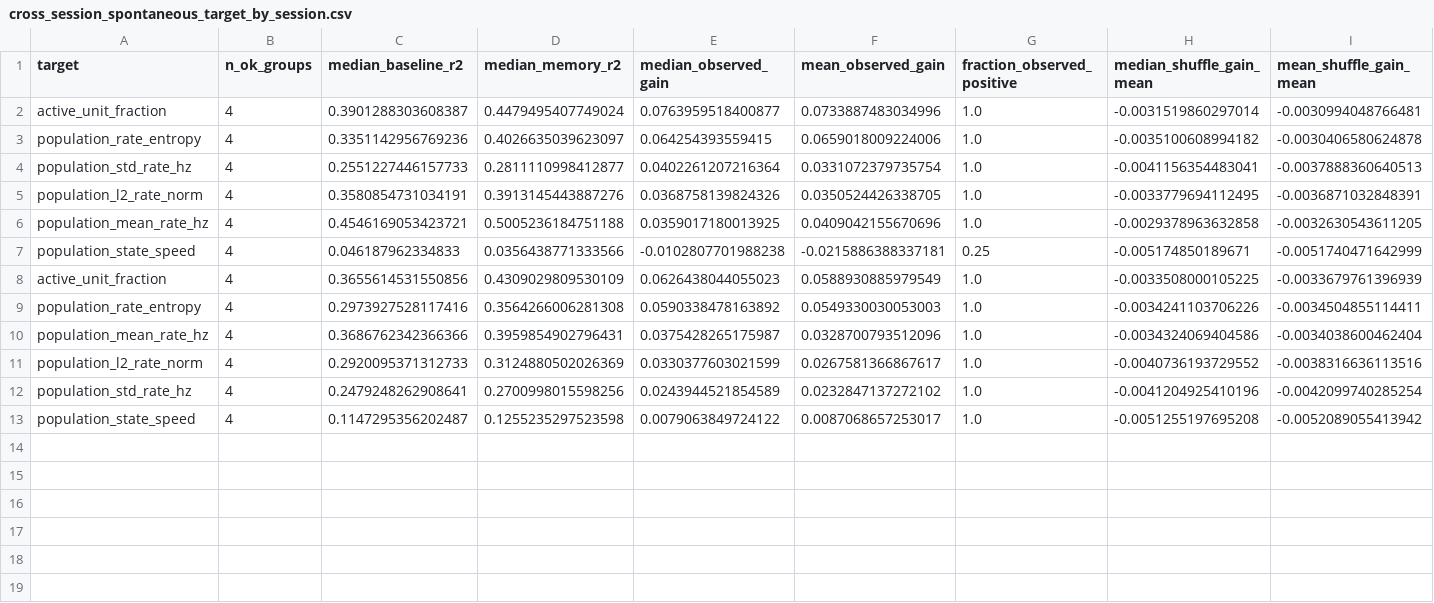
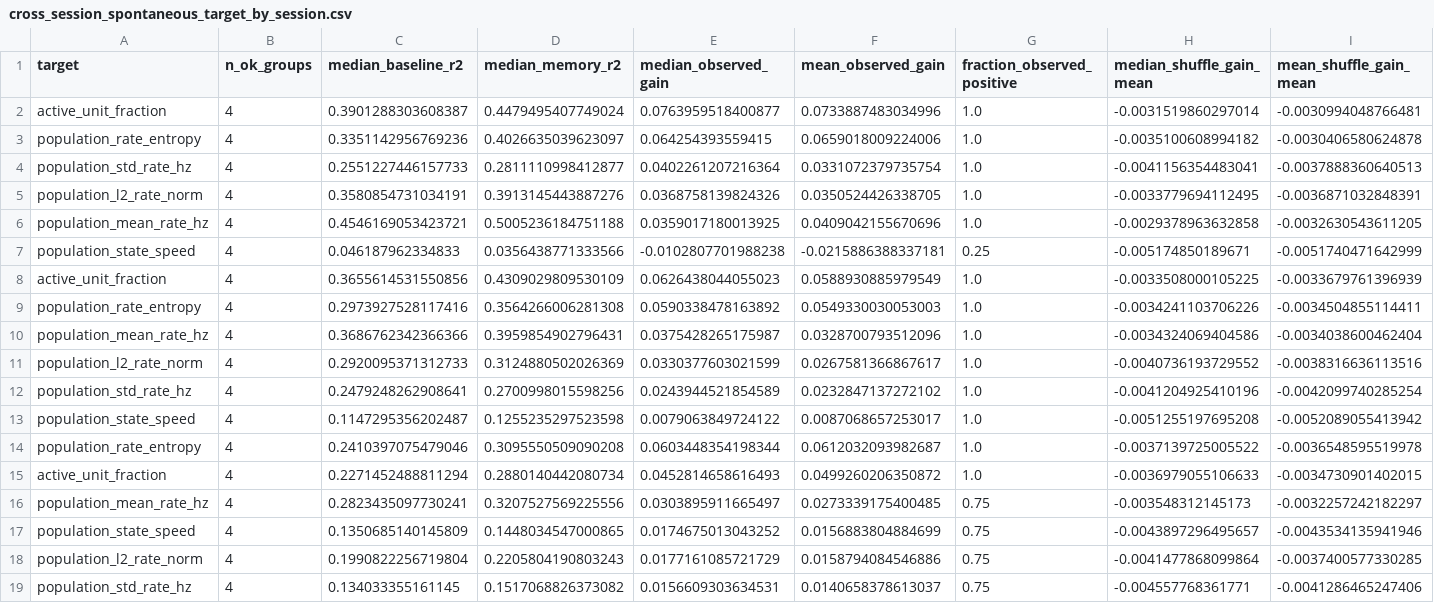
Before and after one commit to Atalebe/neural_hrsm_state_space, a CSV file: results/cross_session/allen_spontaneous_v1/cross_session_spontaneous_target_by_session.csv, drawn as a sheet; only a part is shown; rows hold the shown columns only; the diff names each change by its address in the sheet, - before the commit and + after, or states it on an @@ line.

```diff
--- a/results/cross_session/allen_spontaneous_v1/cross_session_spontaneous_target_by_session.csv
+++ b/results/cross_session/allen_spontaneous_v1/cross_session_spontaneous_target_by_session.csv
+row 14: population_rate_entropy | 4 | 0.2410397075479046 | 0.3095550509090208 | 0.0603448354198344 | 0.0612032093982687 | 1.0 | -0.0037139725005522 | -0.0036548595519978
+row 15: active_unit_fraction | 4 | 0.2271452488811294 | 0.2880140442080734 | 0.0452814658616493 | 0.0499260206350872 | 1.0 | -0.0036979055106633 | -0.0034730901402015
+row 16: population_mean_rate_hz | 4 | 0.2823435097730241 | 0.3207527569225556 | 0.0303895911665497 | 0.0273339175400485 | 0.75 | -0.003548312145173 | -0.0032257242182297
+row 17: population_state_speed | 4 | 0.1350685140145809 | 0.1448034547000865 | 0.0174675013043252 | 0.0156883804884699 | 0.75 | -0.0043897296495657 | -0.0043534135941946
+row 18: population_l2_rate_norm | 4 | 0.1990822256719804 | 0.2205804190803243 | 0.0177161085721729 | 0.0158794084546886 | 0.75 | -0.0041477868099864 | -0.0037400577330285
+row 19: population_std_rate_hz | 4 | 0.134033355161145 | 0.1517068826373082 | 0.0156609303634531 | 0.0140658378613037 | 0.75 | -0.004557768361771 | -0.0041286465247406
```
Also changed, not shown: results/cross_session/allen_spontaneous_v1/cross_session_spontaneous_region_memory_summary.csv, results/cross_session/allen_spontaneous_v1/cross_session_spontaneous_replication_flags.csv, 7 other files.
